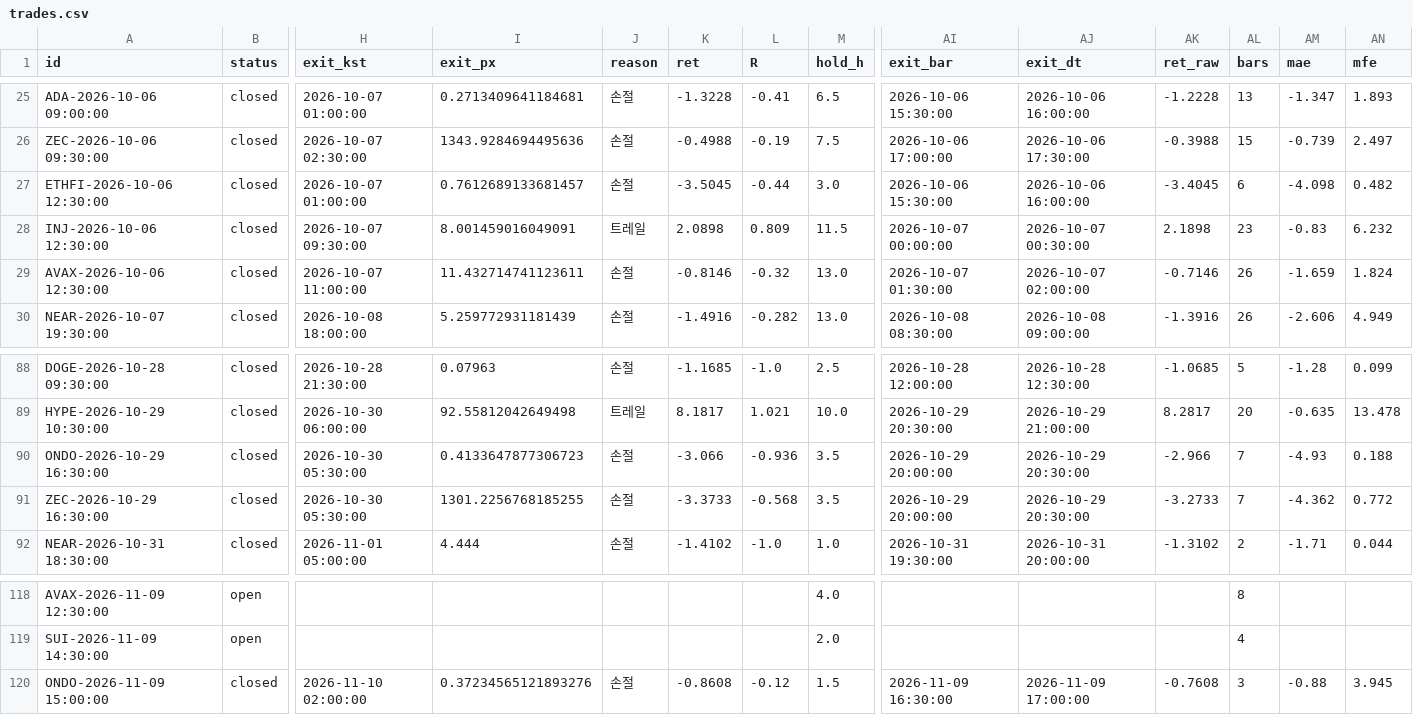
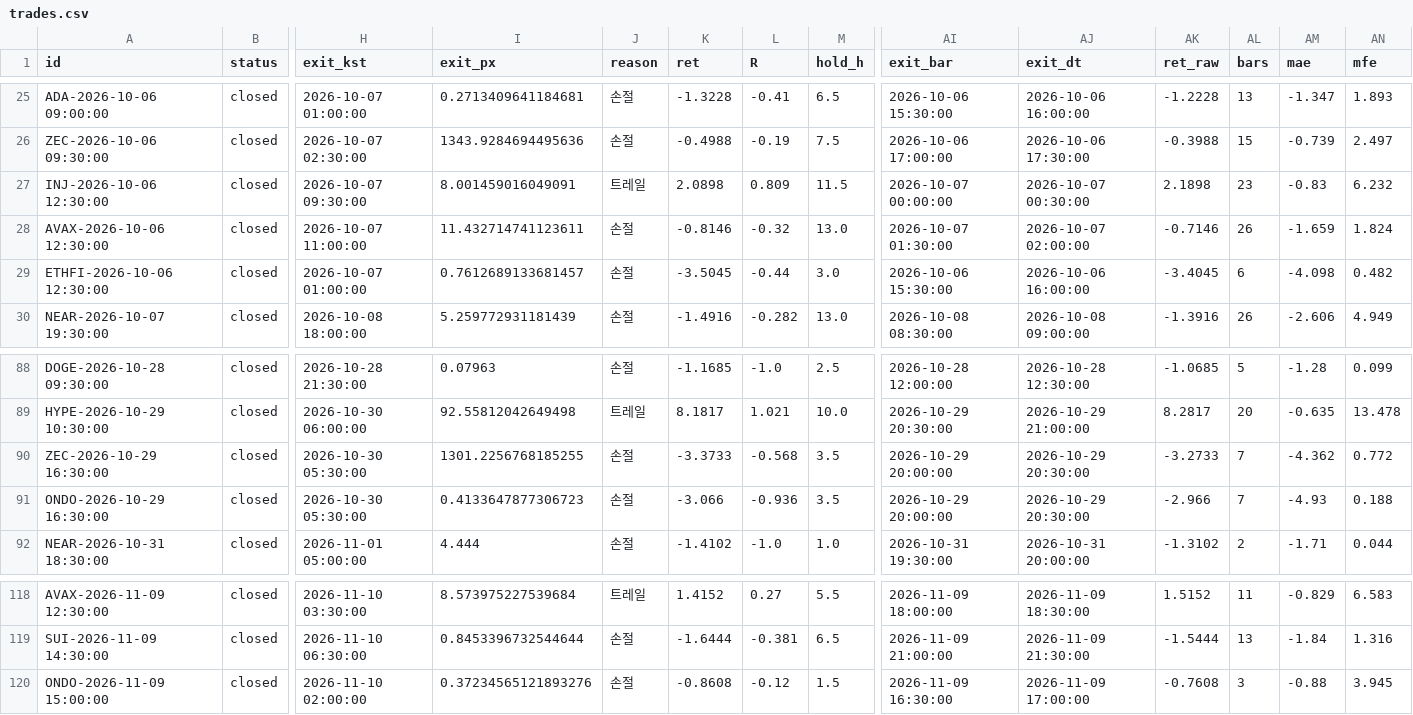
Before and after one commit to antman8422-alt/coin-forward, a CSV file: data/trades.csv, drawn as a sheet; only a part is shown, gaps mark what is left out; the diff covers the shown part only; the diff names each change by its address in the sheet, - before the commit and + after, or states it on an @@ line.

```diff
--- a/data/trades.csv
+++ b/data/trades.csv
@@ row 27 moved to row 29: ETHFI-2026-10-06 12:30:00 @@
@@ row 91 moved to row 90: ZEC-2026-10-29 16:30:00 @@
-B118:B119 (status): open
+B118:B119 (status): closed
-H118 (exit_kst): (empty)
+H118 (exit_kst): 2026-11-10 03:30:00
-I118 (exit_px): (empty)
+I118 (exit_px): 8.573975227539684
-J118 (reason): (empty)
+J118 (reason): 트레일
-K118 (ret): (empty)
+K118 (ret): 1.4152
-L118 (R): (empty)
+L118 (R): 0.27
-M118 (hold_h): 4.0
+M118 (hold_h): 5.5
-AI118 (exit_bar): (empty)
+AI118 (exit_bar): 2026-11-09 18:00:00
-AJ118 (exit_dt): (empty)
+AJ118 (exit_dt): 2026-11-09 18:30:00
-AK118 (ret_raw): (empty)
+AK118 (ret_raw): 1.5152
-AL118 (bars): 8
+AL118 (bars): 11
-AM118 (mae): (empty)
+AM118 (mae): -0.829
-AN118 (mfe): (empty)
+AN118 (mfe): 6.583
-H119 (exit_kst): (empty)
+H119 (exit_kst): 2026-11-10 06:30:00
-I119 (exit_px): (empty)
+I119 (exit_px): 0.8453396732544644
-J119 (reason): (empty)
+J119 (reason): 손절
-K119 (ret): (empty)
+K119 (ret): -1.6444
-L119 (R): (empty)
+L119 (R): -0.381
-M119 (hold_h): 2.0
+M119 (hold_h): 6.5
-AI119 (exit_bar): (empty)
+AI119 (exit_bar): 2026-11-09 21:00:00
-AJ119 (exit_dt): (empty)
+AJ119 (exit_dt): 2026-11-09 21:30:00
-AK119 (ret_raw): (empty)
+AK119 (ret_raw): -1.5444
-AL119 (bars): 4
+AL119 (bars): 13
-AM119 (mae): (empty)
+AM119 (mae): -1.84
-AN119 (mfe): (empty)
+AN119 (mfe): 1.316
```
Also changed, not shown: 10 moved rows and 43 edited cells elsewhere in this file, data/regime.csv, data/runs.csv, 2 other files.
